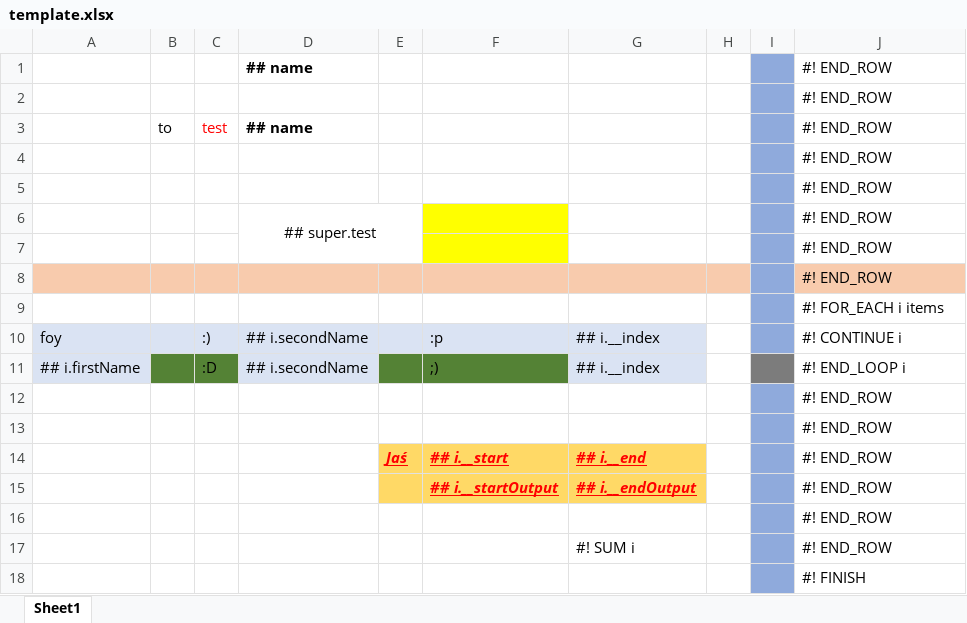
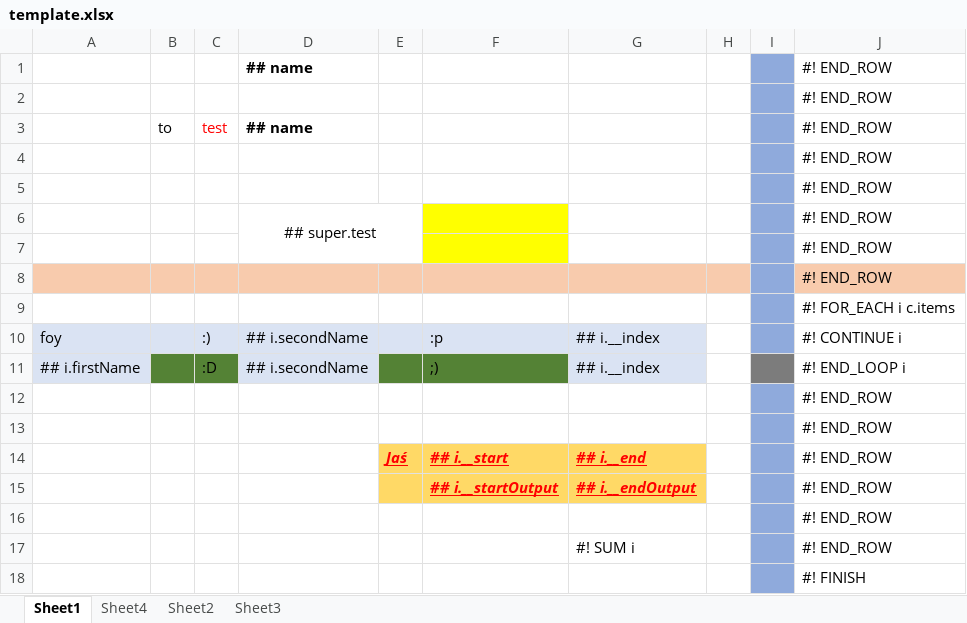
Before and after one commit to Siemienik/XToolset, an Excel workbook: template.xlsx, sheet Sheet1, drawn as a sheet; values as stored, in another font and other column widths than the file's, no borders; the diff names each change by its address in the sheet, - before the commit and + after, or states it on an @@ line.

```diff
--- a/template.xlsx (sheet Sheet1)
+++ b/template.xlsx (sheet Sheet1)
+sheet tab: Sheet4
+sheet tab: Sheet2
+sheet tab: Sheet3
-J9: #! FOR_EACH i items
+J9: #! FOR_EACH i c.items
```
Also changed, not shown: 2 other files.
